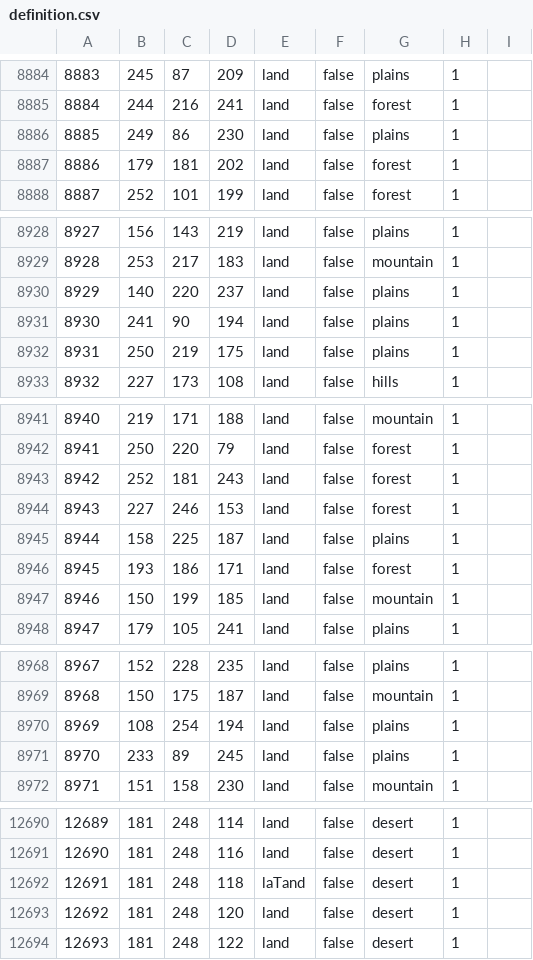
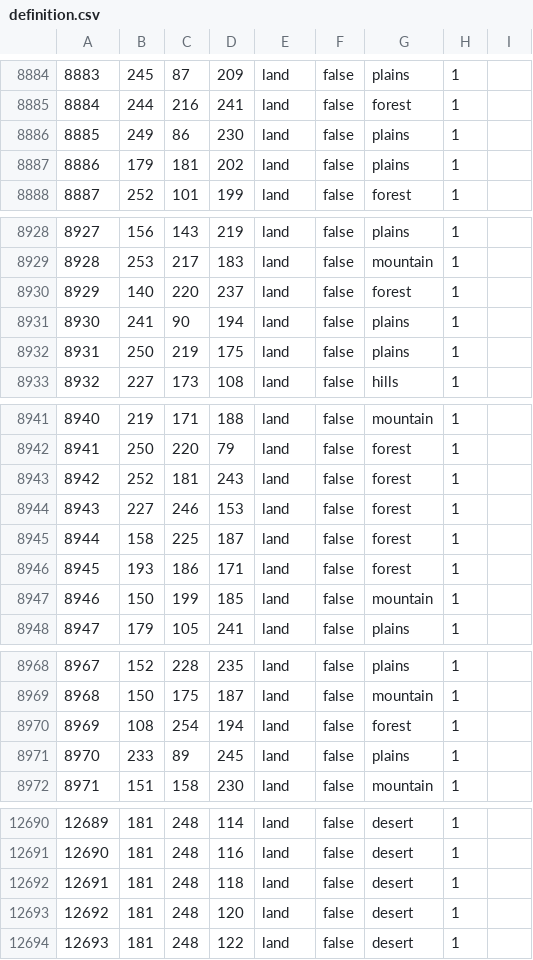
Before and after one commit to Project-Toto/Toto, a CSV file: map/definition.csv, drawn as a sheet; only a part is shown, gaps mark what is left out; the diff covers the shown part only.

```diff
--- a/map/definition.csv
+++ b/map/definition.csv
@@ -8886,3 +8886,3 @@
 8885;249;86;230;land;false;plains;1
-8886;179;181;202;land;false;forest;1
+8886;179;181;202;land;false;plains;1
 8887;252;101;199;land;false;forest;1
@@ -8929,3 +8929,3 @@
 8928;253;217;183;land;false;mountain;1
-8929;140;220;237;land;false;plains;1
+8929;140;220;237;land;false;forest;1
 8930;241;90;194;land;false;plains;1
@@ -8944,3 +8944,3 @@
 8943;227;246;153;land;false;forest;1
-8944;158;225;187;land;false;plains;1
+8944;158;225;187;land;false;forest;1
 8945;193;186;171;land;false;forest;1
@@ -8969,3 +8969,3 @@
 8968;150;175;187;land;false;mountain;1
-8969;108;254;194;land;false;plains;1
+8969;108;254;194;land;false;forest;1
 8970;233;89;245;land;false;plains;1
@@ -12691,3 +12691,3 @@
 12690;181;248;116;land;false;desert;1
-12691;181;248;118;laTand;false;desert;1
+12691;181;248;118;land;false;desert;1
 12692;181;248;120;land;false;desert;1
```
Also changed, not shown: 48 edited cells elsewhere in this file, 5 other files.
